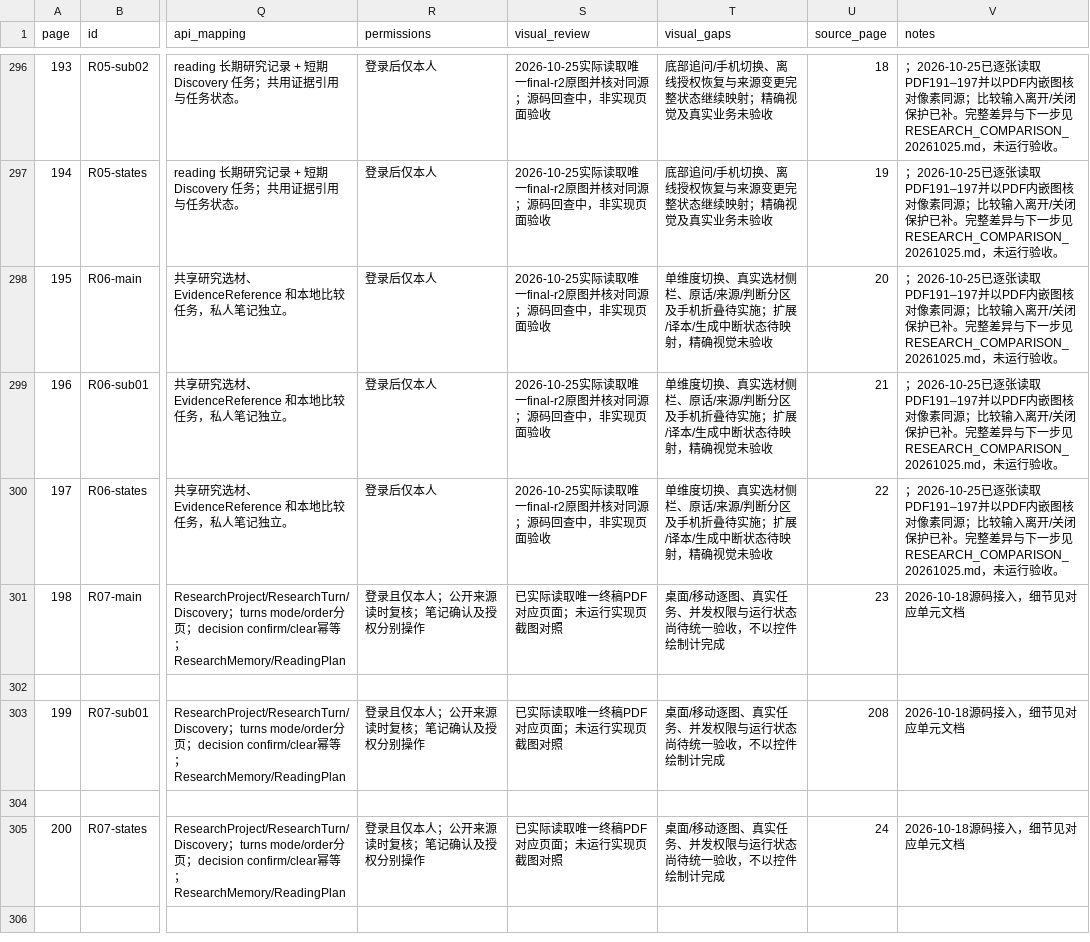
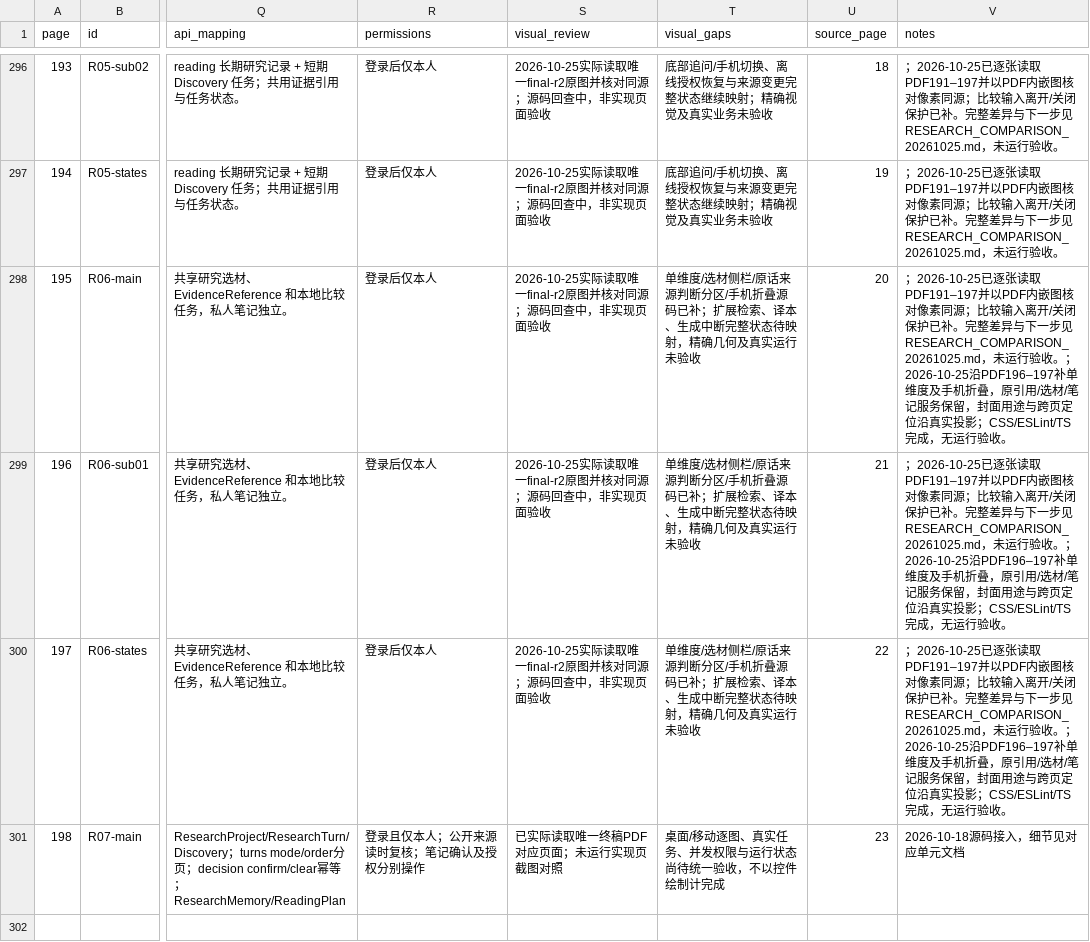
Before and after one commit to WinstonMo0807/social-theory-library, a CSV file: docs/stl4/ATLAS_INDEX.csv, drawn as a sheet; only a part is shown, gaps mark what is left out; the shorter side is filled out with more unchanged rows; the diff names each change by its address in the sheet, - before the commit and + after, or states it on an @@ line.

Commit message:
feat(research): align single-dimension comparison with final atlas

```diff
--- a/docs/stl4/ATLAS_INDEX.csv
+++ b/docs/stl4/ATLAS_INDEX.csv
-T298:T300 (visual_gaps): 单维度切换、真实选材侧栏、原话/来源/判断分区及手机折叠待实施；扩展/译本/生成中断状态待映射，精确视觉未验收
+T298:T300 (visual_gaps): 单维度/选材侧栏/原话来源判断分区/手机折叠源码已补；扩展检索、译本、生成中断完整状态待映射，精确几何及真实运行未验收
-V298:V300 (notes): …行验收。
+V298:V300 (notes): …行验收。；2026-10-25沿PDF196–197补单维度及手机折叠，原引用/选材/笔记服务保留，封面用途与跨页定位沿真实投影；CSS/ESLint/TS完成，无运行验收。
```
Also changed, not shown: 11 other files.
